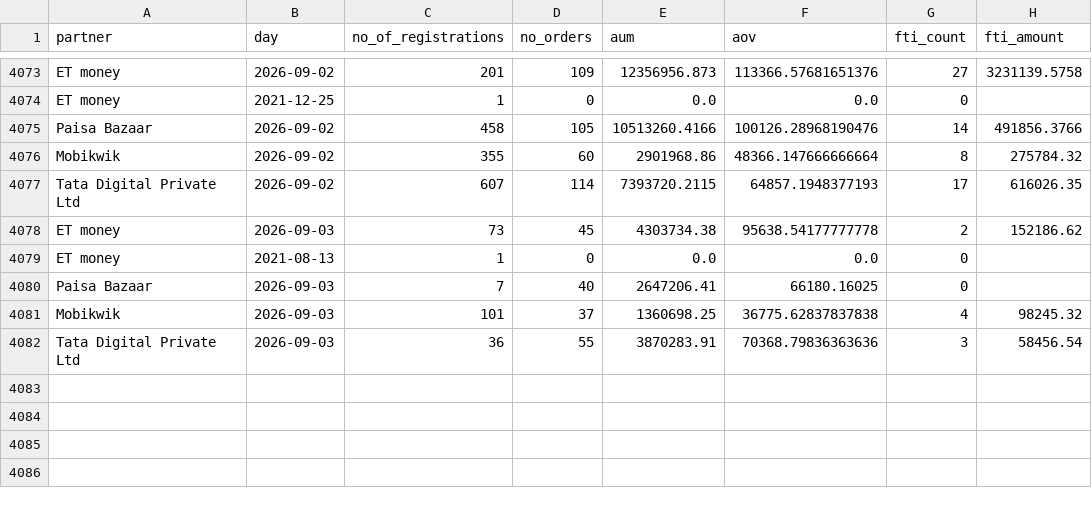
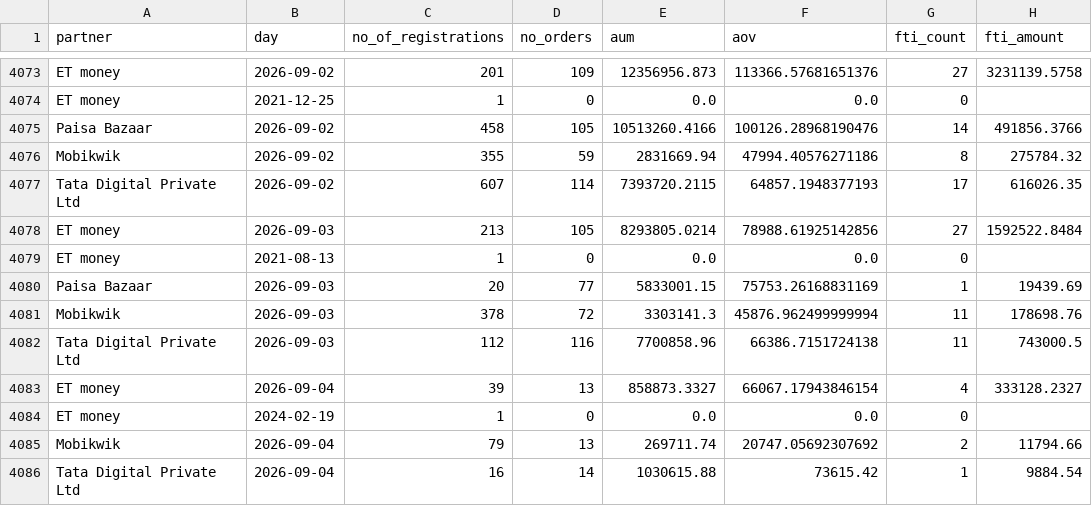
Before and after one commit to gripinvest/gi-analytics, a CSV file: backend/data/grip_connect/card_3843_summary_dod.csv, drawn as a sheet; only a part is shown, gaps mark what is left out; the diff covers the shown part only.

```diff
--- a/backend/data/grip_connect/card_3843_summary_dod.csv
+++ b/backend/data/grip_connect/card_3843_summary_dod.csv
@@ -4075,8 +4075,12 @@ ET money,2021-12-25,1,0,0.0,0.0,0,
 Paisa Bazaar,2026-09-02,458,105,10513260.4166,100126.28968190476,14,491856.3766
-Mobikwik,2026-09-02,355,60,2901968.86,48366.147666666664,8,275784.32
+Mobikwik,2026-09-02,355,59,2831669.94,47994.40576271186,8,275784.32
 Tata Digital Private Ltd,2026-09-02,607,114,7393720.2115,64857.1948377193,17,616026.35
-ET money,2026-09-03,73,45,4303734.38,95638.54177777778,2,152186.62
+ET money,2026-09-03,213,105,8293805.0214,78988.61925142856,27,1592522.8484
 ET money,2021-08-13,1,0,0.0,0.0,0,
-Paisa Bazaar,2026-09-03,7,40,2647206.41,66180.16025,0,
-Mobikwik,2026-09-03,101,37,1360698.25,36775.62837837838,4,98245.32
-Tata Digital Private Ltd,2026-09-03,36,55,3870283.91,70368.79836363636,3,58456.54
+Paisa Bazaar,2026-09-03,20,77,5833001.15,75753.26168831169,1,19439.69
+Mobikwik,2026-09-03,378,72,3303141.3,45876.962499999994,11,178698.76
+Tata Digital Private Ltd,2026-09-03,112,116,7700858.96,66386.7151724138,11,743000.5
+ET money,2026-09-04,39,13,858873.3327,66067.17943846154,4,333128.2327
+ET money,2024-02-19,1,0,0.0,0.0,0,
+Mobikwik,2026-09-04,79,13,269711.74,20747.05692307692,2,11794.66
+Tata Digital Private Ltd,2026-09-04,16,14,1030615.88,73615.42,1,9884.54
```
Also changed, not shown: 1 edited cell elsewhere in this file, backend/data/grip_connect/01_north_star.csv, backend/data/grip_connect/02_reg_to_kyc.csv, 5 other files.
